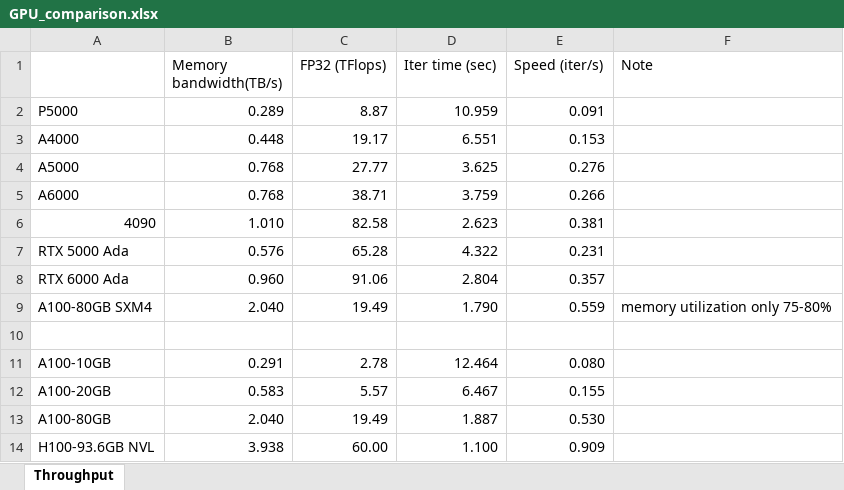
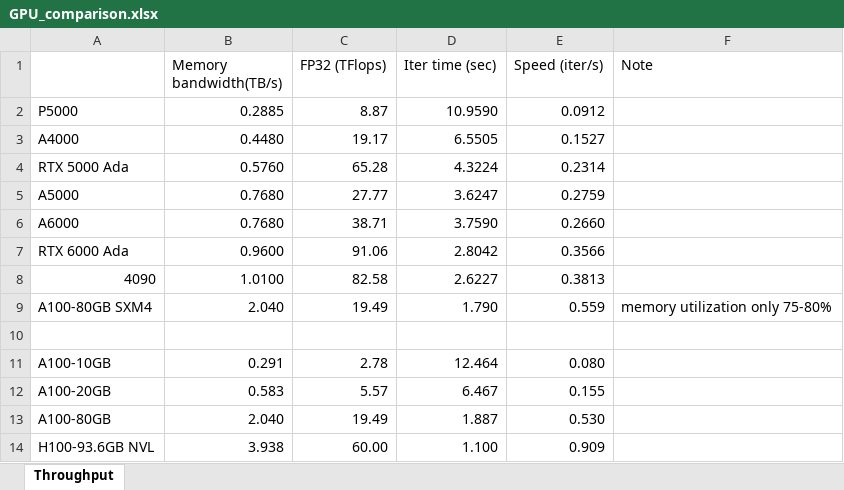
Before and after one commit to wdwzyyg/ptyrad, an Excel workbook: docs/20241219_GPU_comparison/GPU_comparison.xlsx, sheet Throughput, drawn as a sheet; values as stored, in another font and other column widths than the file's, no borders; charts and pictures not drawn; removed rows and columns are numbered as before the commit, all else as after; the diff names each change by its address in the sheet, - before the commit and + after, or states it on an @@ line.

```diff
--- a/docs/20241219_GPU_comparison/GPU_comparison.xlsx (sheet Throughput)
+++ b/docs/20241219_GPU_comparison/GPU_comparison.xlsx (sheet Throughput)
-B2 (Memory bandwidth(TB/s)): 0.289
+B2 (Memory bandwidth(TB/s)): 0.2885
-D2 (Iter time (sec)): 10.959
+D2 (Iter time (sec)): 10.9590
-E2 (Speed (iter/s)): 0.091
+E2 (Speed (iter/s)): 0.0912
-B3 (Memory bandwidth(TB/s)): 0.448
+B3 (Memory bandwidth(TB/s)): 0.4480
-D3 (Iter time (sec)): 6.551
+D3 (Iter time (sec)): 6.5505
-E3 (Speed (iter/s)): 0.153
+E3 (Speed (iter/s)): 0.1527
+row 4: RTX 5000 Ada | 0.5760 | 65.28 | 4.3224 | 0.2314
-B5:B6 (Memory bandwidth(TB/s)): 0.768
+B5:B6 (Memory bandwidth(TB/s)): 0.7680
-D5 (Iter time (sec)): 3.625
+D5 (Iter time (sec)): 3.6247
-E5 (Speed (iter/s)): 0.276
+E5 (Speed (iter/s)): 0.2759
-D6 (Iter time (sec)): 3.759
+D6 (Iter time (sec)): 3.7590
-E6 (Speed (iter/s)): 0.266
+E6 (Speed (iter/s)): 0.2660
-row 6: 4090 | 1.010 | 82.58 | 2.623 | 0.381
-row 7: RTX 5000 Ada | 0.576 | 65.28 | 4.322 | 0.231
-B7 (Memory bandwidth(TB/s)): 0.960
+B7 (Memory bandwidth(TB/s)): 0.9600
-D7 (Iter time (sec)): 2.804
+D7 (Iter time (sec)): 2.8042
-E7 (Speed (iter/s)): 0.357
+E7 (Speed (iter/s)): 0.3566
+row 8: 4090 | 1.0100 | 82.58 | 2.6227 | 0.3813
```
Also changed, not shown: charts or pictures, docs/20241202_package_iter_times/package_iter_times.xlsx, 45 other files.
